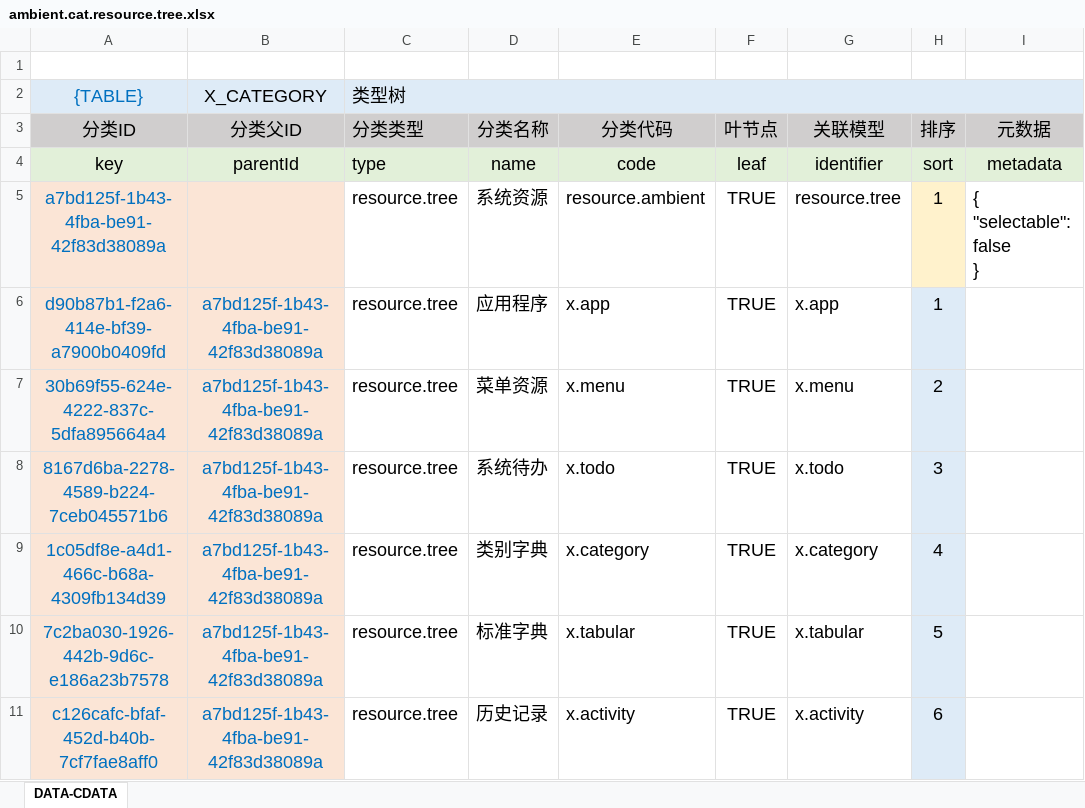
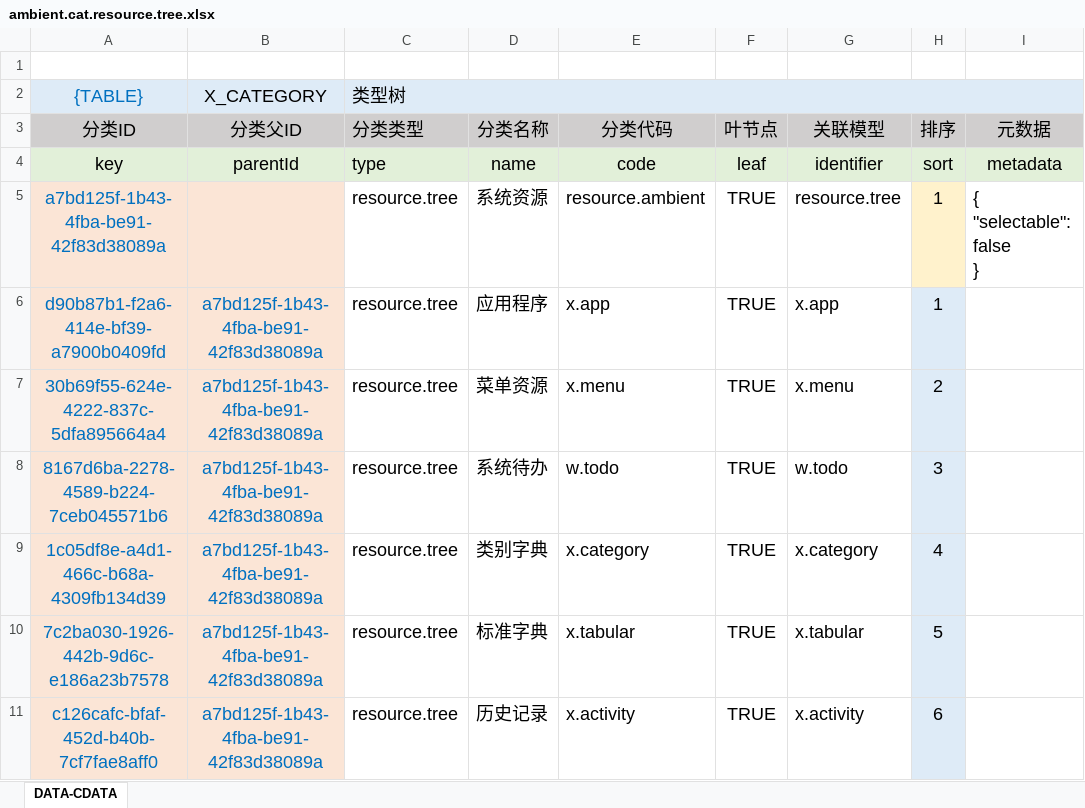
Before and after one commit to silentbalanceyh/vertx-zero, an Excel workbook: vertx-pin/zero-ambient/src/main/resources/plugin/ambient/oob/data/ambient.cat.resource.tree.xlsx, sheet DATA-CDATA, drawn as a sheet; only a part is shown; values as stored, in another font and other column widths than the file's, no borders; conditional formats not drawn; the diff names each change by its address in the sheet, - before the commit and + after, or states it on an @@ line.

```diff
--- a/vertx-pin/zero-ambient/src/main/resources/plugin/ambient/oob/data/ambient.cat.resource.tree.xlsx (sheet DATA-CDATA)
+++ b/vertx-pin/zero-ambient/src/main/resources/plugin/ambient/oob/data/ambient.cat.resource.tree.xlsx (sheet DATA-CDATA)
-E8 (分类代码): x.todo
+E8 (分类代码): w.todo
-G8 (关联模型): x.todo
+G8 (关联模型): w.todo
```
Also changed, not shown: 45 other files.
